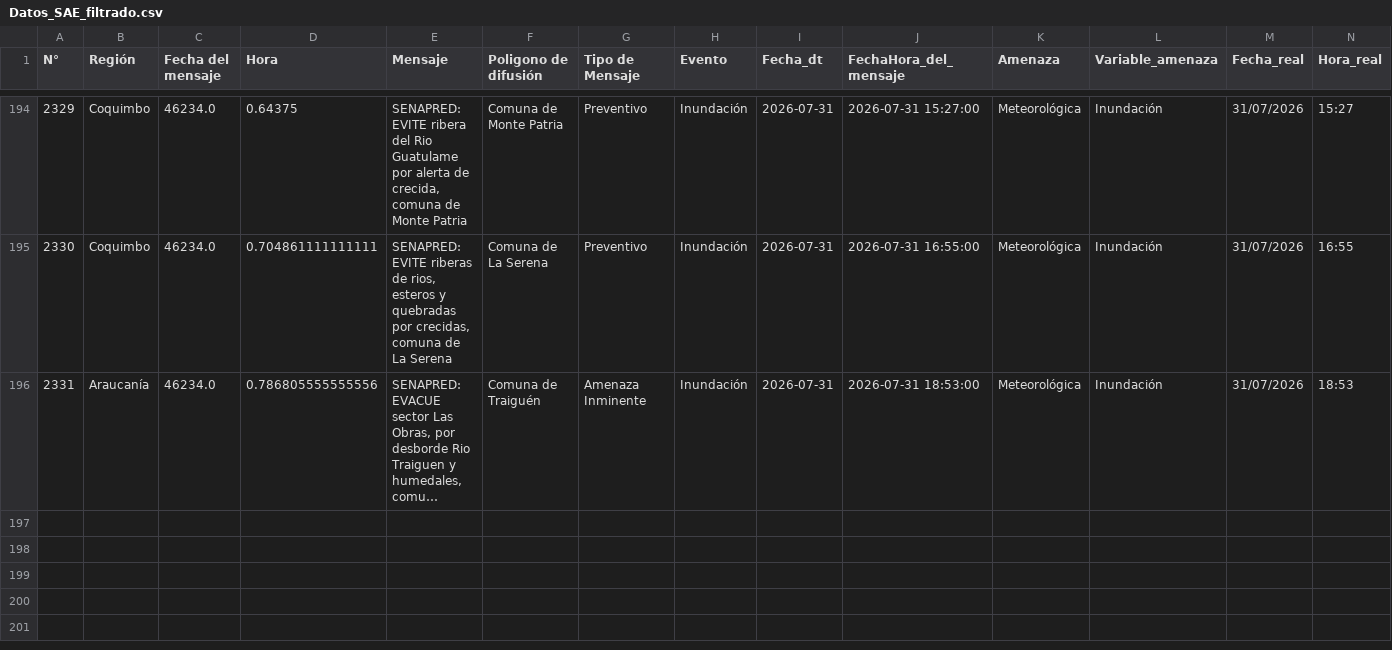
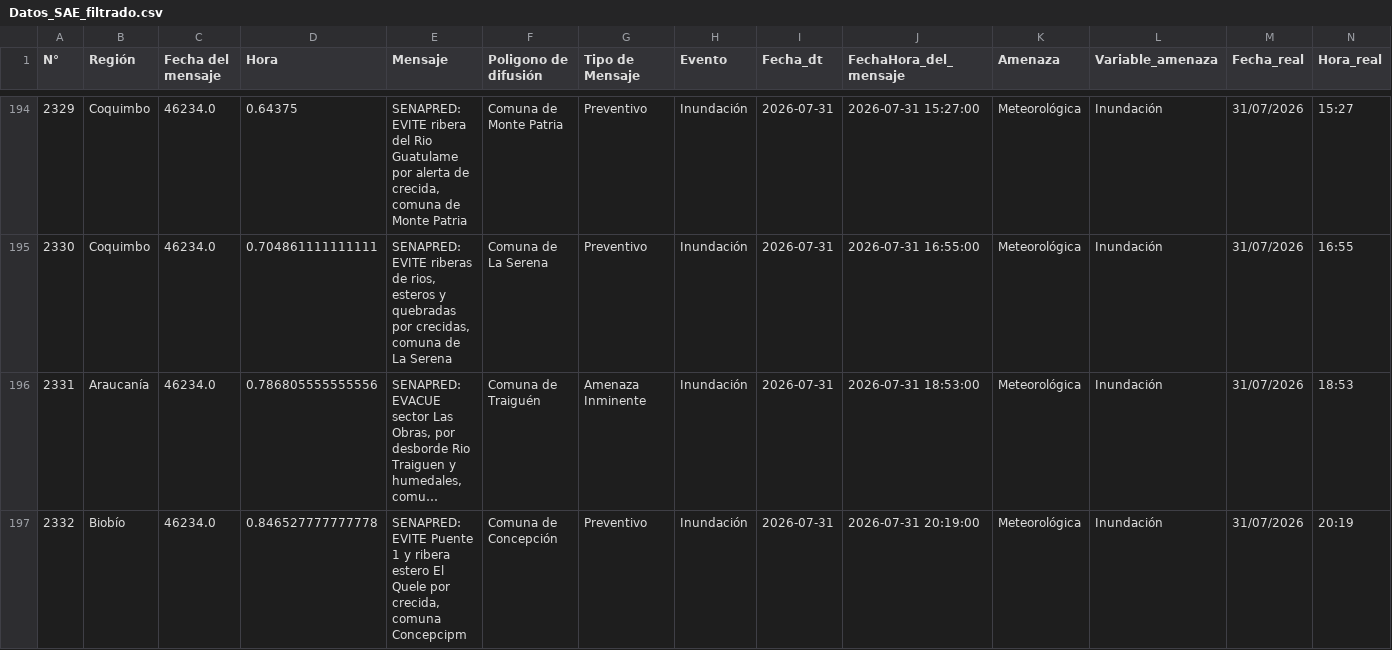
Before and after one commit to FranSENAPRED/datos-sae, a CSV file: Datos_SAE_filtrado.csv, drawn as a sheet; only a part is shown, gaps mark what is left out; long unchanged cells end in …; the diff names each change by its address in the sheet, - before the commit and + after, or states it on an @@ line.

```diff
--- a/Datos_SAE_filtrado.csv
+++ b/Datos_SAE_filtrado.csv
+row 197: 2332 | Biobío | 46234.0 | 0.846527777777778 | SENAPRED: EVITE Puente 1 y ribera estero El Quele por crecida, comuna Concepcipm | Comuna de Concepción | Preventivo | Inundación | 2026-07-31 | 2026-07-31 20:19:00 | Meteorológica | Inundación | 31/07/2026 | 20:19
```
